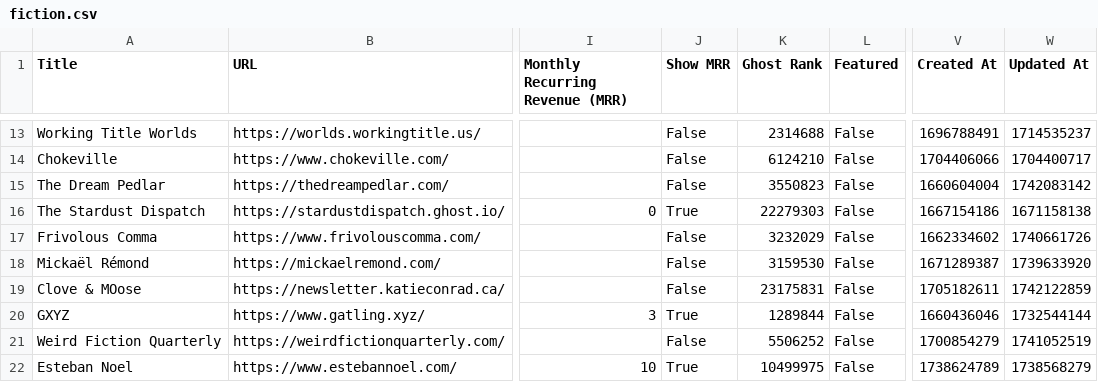
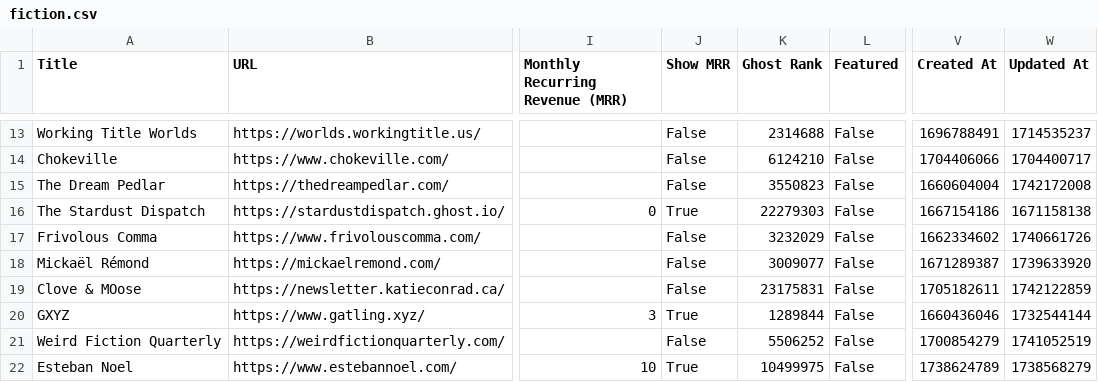
Before and after one commit to TheBoatyMcBoatFace/explore-ghosts, a CSV file: output/fiction.csv, drawn as a sheet; only a part is shown, gaps mark what is left out; the diff covers the shown part only; the diff names each change by its address in the sheet, - before the commit and + after, or states it on an @@ line.

```diff
--- a/output/fiction.csv
+++ b/output/fiction.csv
-W15 (Updated At): 1742083142
+W15 (Updated At): 1742172008
-K18 (Ghost Rank): 3159530
+K18 (Ghost Rank): 3009077
```
Also changed, not shown: 1 added row and 11 edited cells elsewhere in this file, output/faith.csv, output/music.csv, 30 other files.
